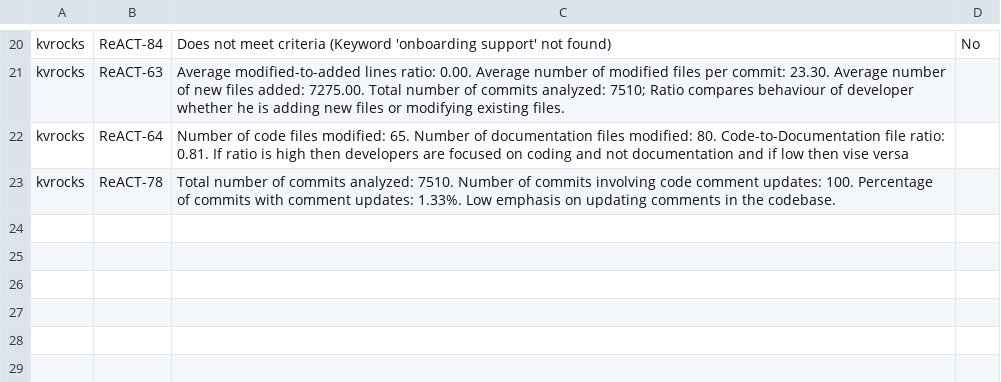
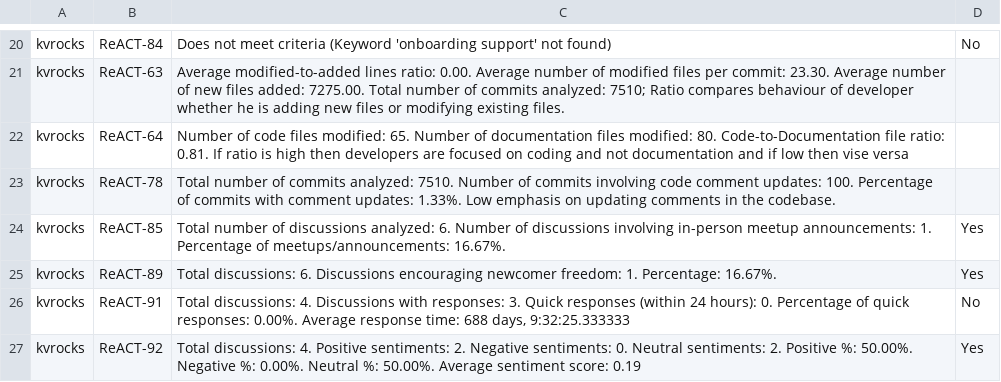
Before and after one commit to nehapradeep/OSS-ReACT-Identification, a CSV file: final_react_analysis.csv, drawn as a sheet; only a part is shown, gaps mark what is left out.

Commit message:
Github_Discussion reACTs analysis

```diff
--- a/final_react_analysis.csv
+++ b/final_react_analysis.csv
@@ -23 +23,5 @@ kvrocks,ReACT-64,Number of code files modified: 65. Number of documentation file
 kvrocks,ReACT-78,Total number of commits analyzed: 7510. Number of commits involving code comment updates: 100. Percentage of commits with comment updates: 1.33%. Low emphasis on updating comments in the codebase.
+kvrocks,ReACT-85,Total number of discussions analyzed: 6. Number of discussions involving in-person meetup announcements: 1. Percentage of meetups/announcements: 16.67%.,Yes
+kvrocks,ReACT-89,Total discussions: 6. Discussions encouraging newcomer freedom: 1. Percentage: 16.67%. ,Yes
+kvrocks,ReACT-91,"Total discussions: 4. Discussions with responses: 3. Quick responses (within 24 hours): 0. Percentage of quick responses: 0.00%. Average response time: 688 days, 9:32:25.333333",No
+kvrocks,ReACT-92,Total discussions: 4. Positive sentiments: 2. Negative sentiments: 0. Neutral sentiments: 2. Positive %: 50.00%. Negative %: 0.00%. Neutral %: 50.00%. Average sentiment score: 0.19,Yes
```
Also changed, not shown: 3 other files.
